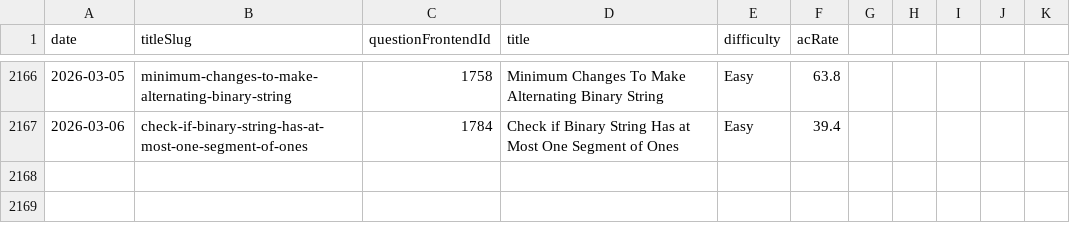
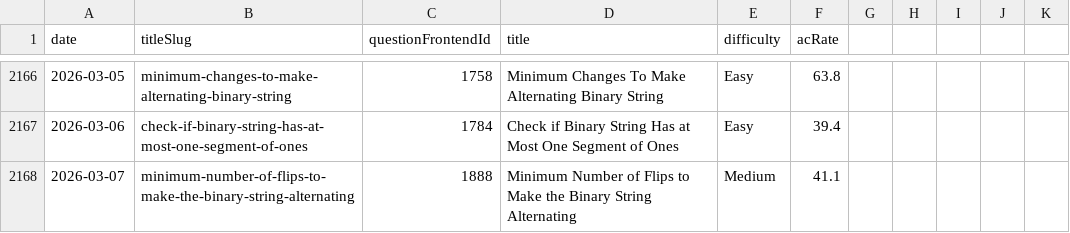
Before and after one commit to joric/oneliners, a CSV file: analytics/daily.csv, drawn as a sheet; only a part is shown, gaps mark what is left out; the diff names each change by its address in the sheet, - before the commit and + after, or states it on an @@ line.

Commit message:
updated files

```diff
--- a/analytics/daily.csv
+++ b/analytics/daily.csv
+row 2168: 2026-03-07 | minimum-number-of-flips-to-make-the-binary-string-alternating | 1888 | Minimum Number of Flips to Make the Binary String Alternating | Medium | 41.1
```
